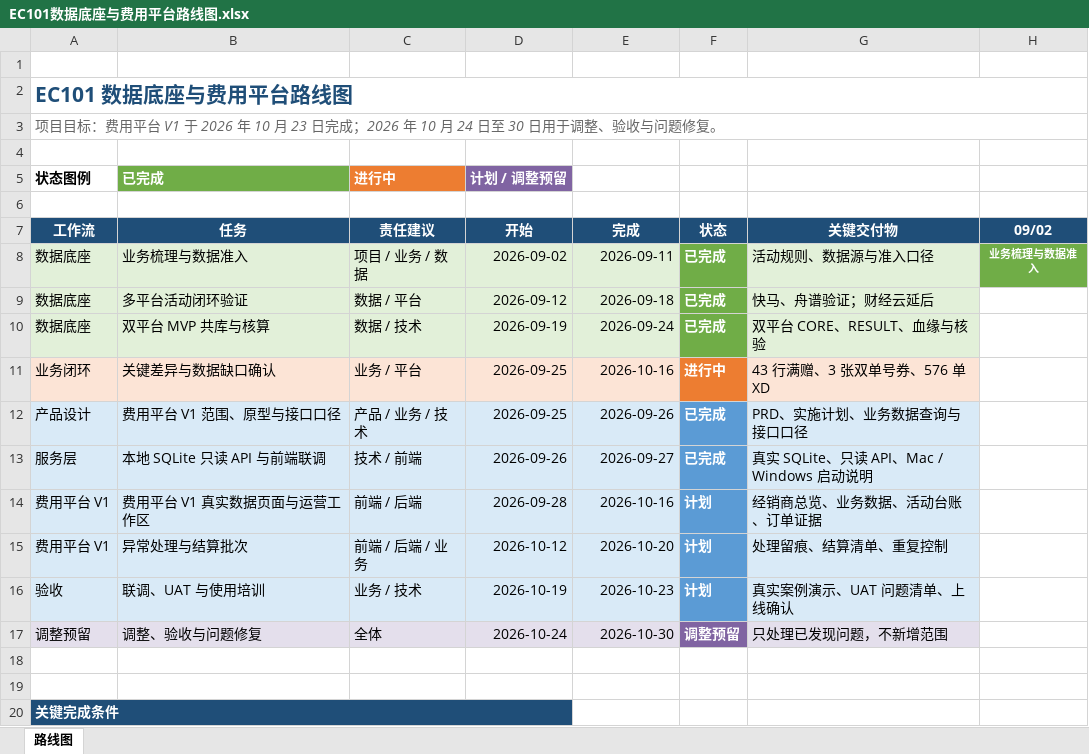
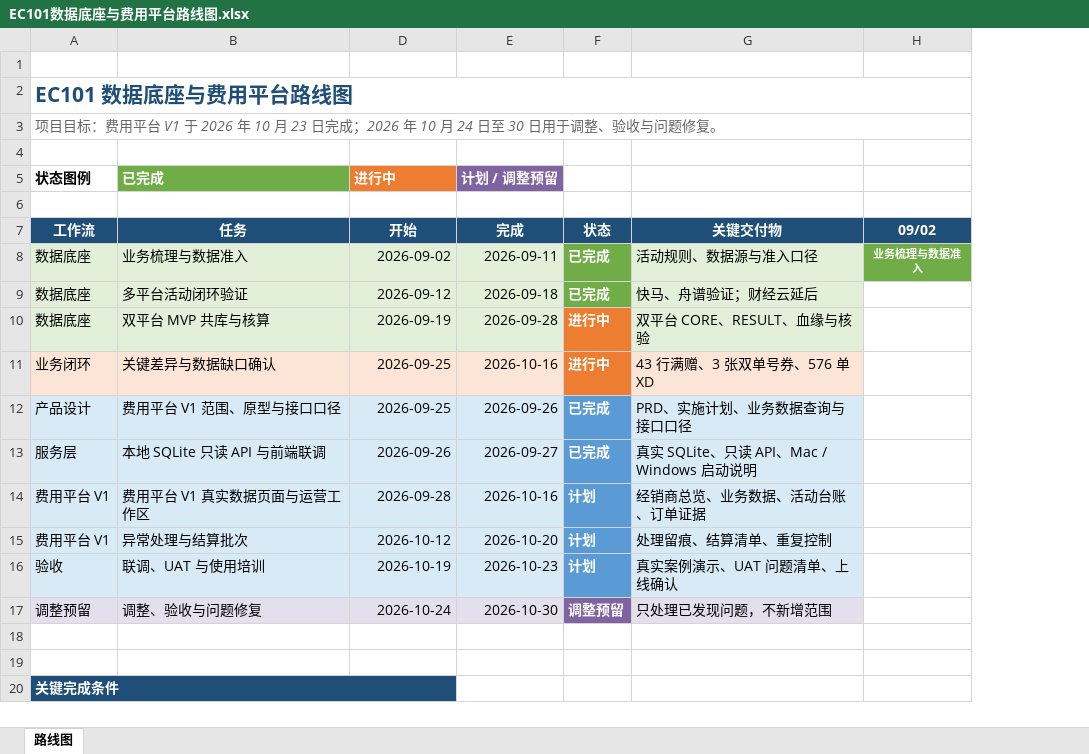
Before and after one commit to Zzh032811/ec101-mvp-db, an Excel workbook: outputs/01a0dca2-4fc7-7773-9b04-f6de9acdb502/EC101数据底座与费用平台路线图.xlsx, sheet 路线图, drawn as a sheet; only a part is shown; values as stored, in another font and other column widths than the file's, no borders; the diff names each change by its address in the sheet, - before the commit and + after, or states it on an @@ line.

```diff
--- a/outputs/01a0dca2-4fc7-7773-9b04-f6de9acdb502/EC101数据底座与费用平台路线图.xlsx (sheet 路线图)
+++ b/outputs/01a0dca2-4fc7-7773-9b04-f6de9acdb502/EC101数据底座与费用平台路线图.xlsx (sheet 路线图)
@@ column C (责任建议) hidden, row 5: 进行中; rows 8-17: 项目 / 业务 / 数据 | 数据 / 平台 | 数据 / 技术 | 业务 / 平台 | 产品 / 业务 / 技术 | 技术 / 前端 | 前端 / 后端 | 前端 / 后端 / 业务 | 业务 / 技术 | 全体 @@
-D5 (开始): 计划 / 调整预留
+D5 (开始): 进行中
-D5 fill: #8064A2
+D5 fill: #ED7D31
-E5 (完成): (empty)
+E5 (完成): 计划 / 调整预留
-E5 fill: none
+E5 fill: #8064A2
-E10 (完成): 2026-09-24
+E10 (完成): 2026-09-28
-F10 (状态): 已完成
+F10 (状态): 进行中
-F10 fill: #70AD47
+F10 fill: #ED7D31
```
Also changed, not shown: 19 other files.
